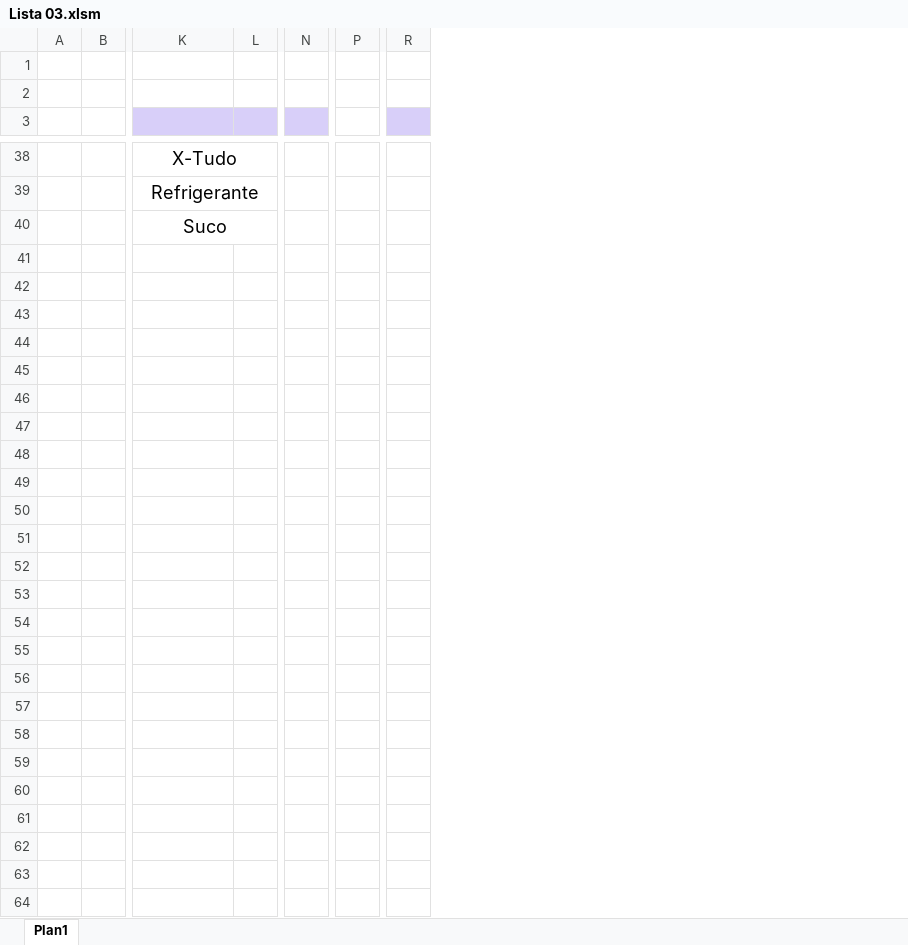
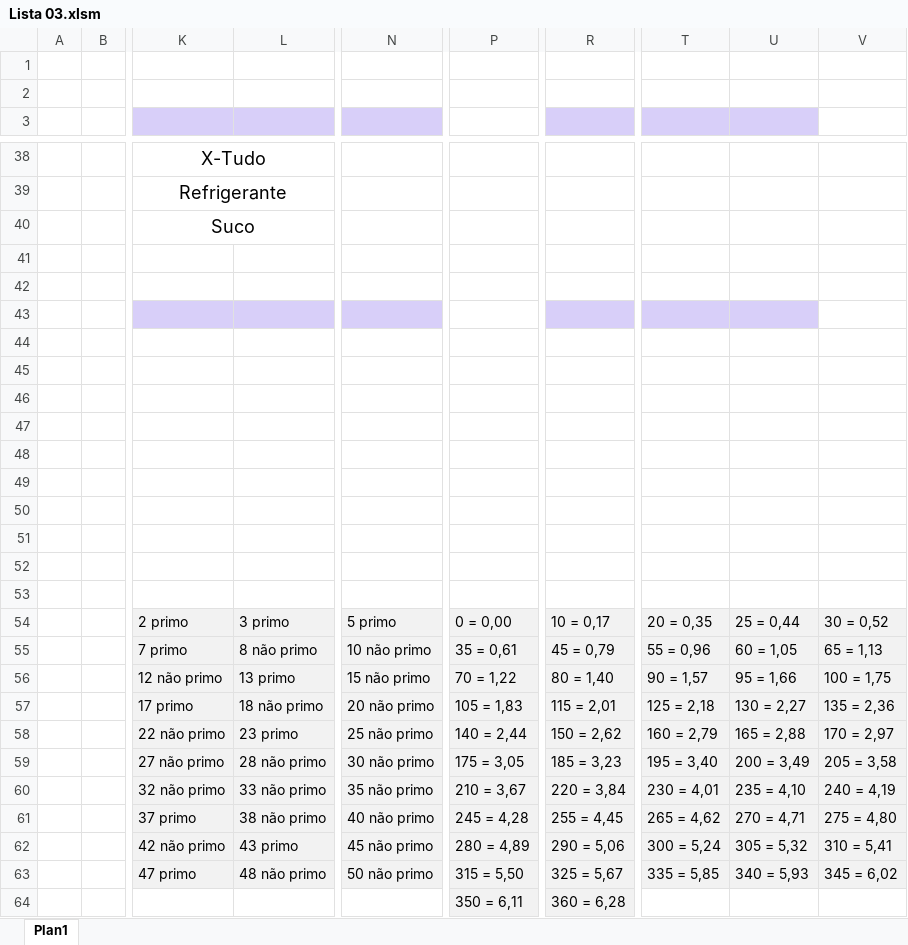
Before and after one commit to FPPaschoal/Listas-VBA, an Excel workbook: Lista 03.xlsm, sheet Plan1, drawn as a sheet; only a part is shown, gaps mark what is left out; values as stored, in another font and other column widths than the file's, no borders; charts and pictures not drawn; removed rows and columns are numbered as before the commit, all else as after; rows hold the shown columns only; the diff covers the shown part only; the diff names each change by its address in the sheet, - before the commit and + after, or states it on an @@ line.

Commit message:
Update Lista 03.xlsm

```diff
--- a/Lista 03.xlsm (sheet Plan1)
+++ b/Lista 03.xlsm (sheet Plan1)
-column L, empty
+column L, empty
-column N, empty
+column N, empty
-column P, empty
+column P, empty
-column R, empty
+column R, empty
+column T, empty
+column U, empty
+column V, empty
+row 41: (empty)
+row 42: (empty)
+row 43: (empty)
+row 44: (empty)
+row 45: (empty)
+row 46: (empty)
+row 47: (empty)
+row 48: (empty)
+row 49: (empty)
+row 50: (empty)
+row 51: (empty)
+row 52: (empty)
+row 53: (empty)
+row 54:  |  | 2 primo | 3 primo | 5 primo | 0 = 0,00 | 10 = 0,17 | 20 = 0,35 | 25 = 0,44 | 30 = 0,52
+row 55:  |  | 7 primo | 8 não primo | 10 não primo | 35 = 0,61 | 45 = 0,79 | 55 = 0,96 | 60 = 1,05 | 65 = 1,13
+row 56:  |  | 12 não primo | 13 primo | 15 não primo | 70 = 1,22 | 80 = 1,40 | 90 = 1,57 | 95 = 1,66 | 100 = 1,75
+row 57:  |  | 17 primo | 18 não primo | 20 não primo | 105 = 1,83 | 115 = 2,01 | 125 = 2,18 | 130 = 2,27 | 135 = 2,36
+row 58:  |  | 22 não primo | 23 primo | 25 não primo | 140 = 2,44 | 150 = 2,62 | 160 = 2,79 | 165 = 2,88 | 170 = 2,97
+row 59:  |  | 27 não primo | 28 não primo | 30 não primo | 175 = 3,05 | 185 = 3,23 | 195 = 3,40 | 200 = 3,49 | 205 = 3,58
+row 60:  |  | 32 não primo | 33 não primo | 35 não primo | 210 = 3,67 | 220 = 3,84 | 230 = 4,01 | 235 = 4,10 | 240 = 4,19
+row 61:  |  | 37 primo | 38 não primo | 40 não primo | 245 = 4,28 | 255 = 4,45 | 265 = 4,62 | 270 = 4,71 | 275 = 4,80
+row 62:  |  | 42 não primo | 43 primo | 45 não primo | 280 = 4,89 | 290 = 5,06 | 300 = 5,24 | 305 = 5,32 | 310 = 5,41
+row 63:  |  | 47 primo | 48 não primo | 50 não primo | 315 = 5,50 | 325 = 5,67 | 335 = 5,85 | 340 = 5,93 | 345 = 6,02
+row 64:  |  |  |  |  | 350 = 6,11 | 360 = 6,28
```
Also changed, not shown: merged cells elsewhere in this sheet, charts or pictures.
